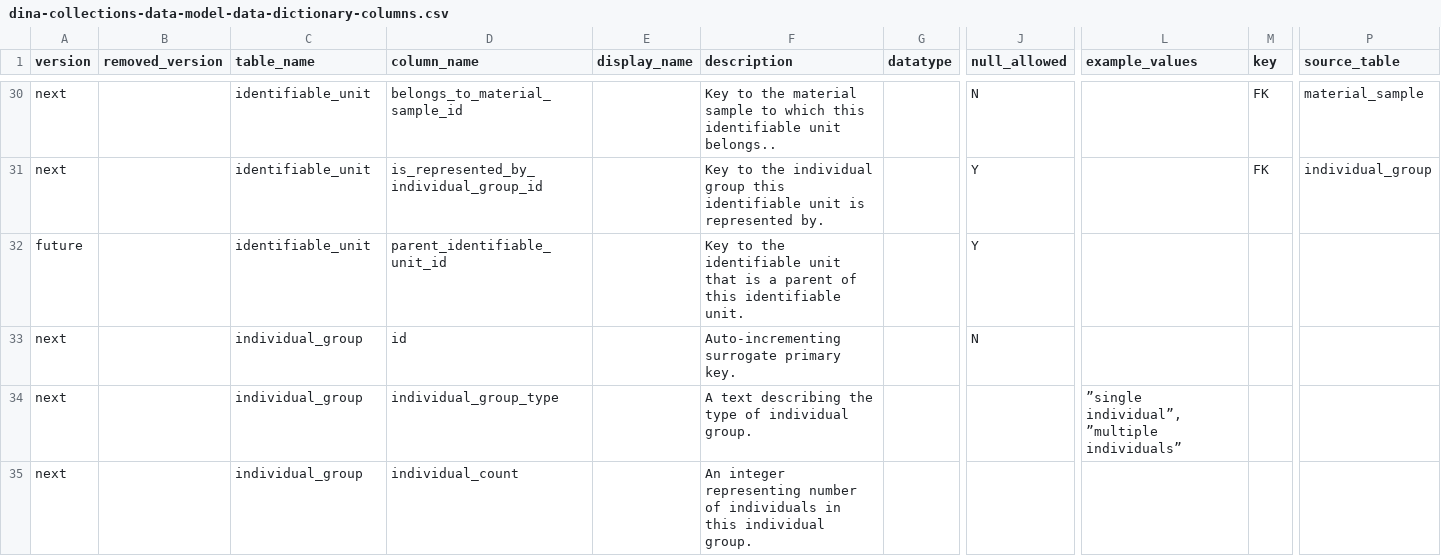
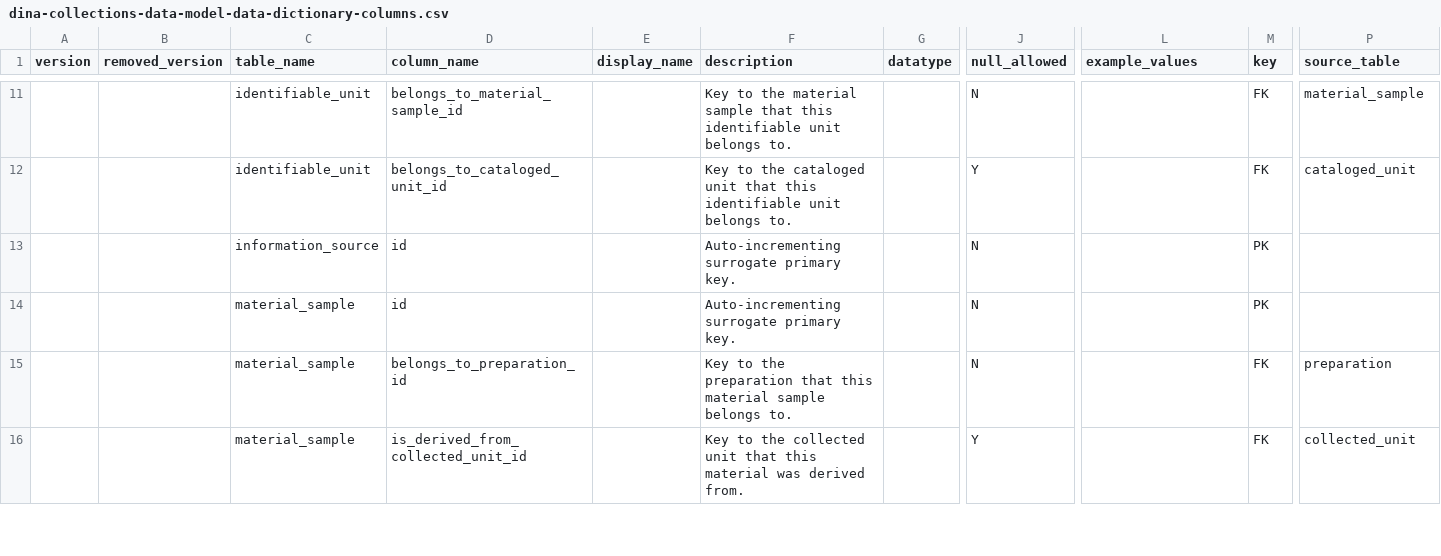
Before and after one commit to DINA-Web/dina-collections-data-model, a CSV file: dictionary/dina-collections-data-model-data-dictionary-columns.csv, drawn as a sheet; only a part is shown, gaps mark what is left out; the shorter side is filled out with more unchanged rows; removed rows and columns are numbered as before the commit, all else as after; rows hold the shown columns only; the diff covers the shown part only; the diff names each change by its address in the sheet, - before the commit and + after, or states it on an @@ line.

Commit message:
Revert "Add data elements, change "suggested next, update"
This reverts commit cde1856366e5c893c6e65be961898768fc3495bb.

```diff
--- a/dictionary/dina-collections-data-model-data-dictionary-columns.csv
+++ b/dictionary/dina-collections-data-model-data-dictionary-columns.csv
-A11:A12 (version): next
+A11:A12 (version): (empty)
-F11 (description): …material sample to which this identifiable unit belongs..
+F11 (description): …material sample that this identifiable unit belongs to.
-D12 (column_name): is_represented_by_individual_group_id
+D12 (column_name): belongs_to_cataloged_unit_id
-F12 (description): …to the individual group this identifiable unit is represented by.
+F12 (description): …to the cataloged unit that this identifiable unit belongs to.
-P12 (source_table): individual_group
+P12 (source_table): cataloged_unit
-row 32: future |  | identifiable_unit | parent_identifiable_unit_id |  | Key to the identifiable unit that is a parent of this identifiable unit. |  | Y
-A13 (version): next
+A13 (version): (empty)
-C13 (table_name): individual_group
+C13 (table_name): information_source
-M13 (key): (empty)
+M13 (key): PK
-row 34: next |  | individual_group | individual_group_type |  | A text describing the type of individual group. |  |  | ”single individual”, ”multiple individuals”
-row 35: next |  | individual_group | individual_count |  | An integer representing number of individuals in this individual group.
```
Also changed, not shown: 11 added rows, 26 removed rows and 10 edited cells elsewhere in this file, 1 other file.
